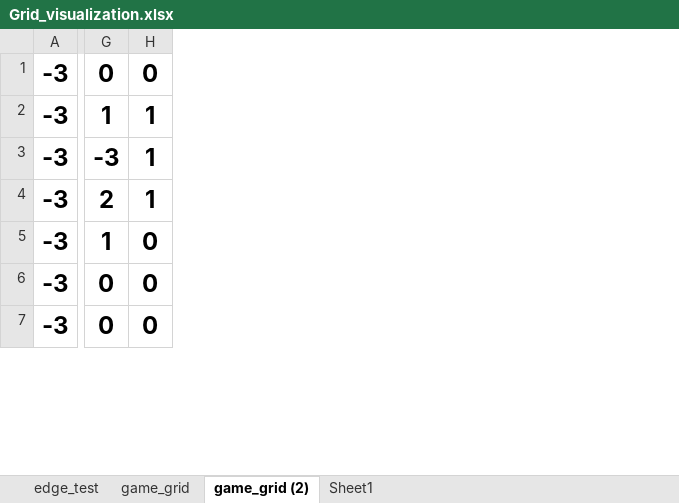
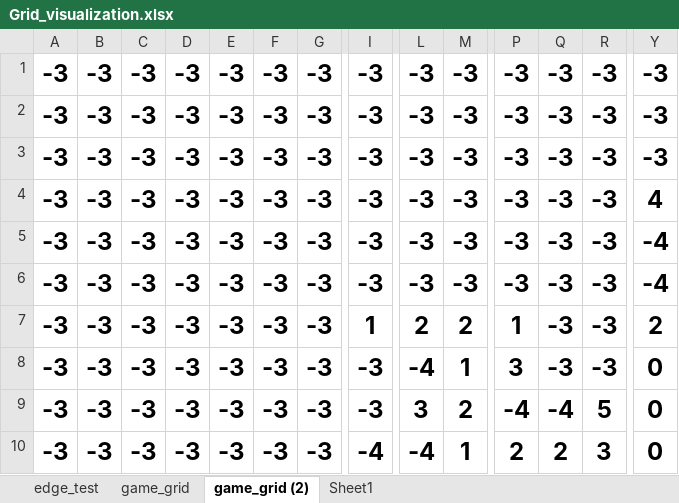
Before and after one commit to aoweixu/minesweepersolver, an Excel workbook: Grid_visualization.xlsx, sheet game_grid (2), drawn as a sheet; only a part is shown, gaps mark what is left out; values as stored, in another font and other column widths than the file's, no borders; conditional formats not drawn; addresses are those after the commit; rows hold the shown columns only; the diff covers the shown part only; the diff names each change by its address in the sheet, - before the commit and + after, or states it on an @@ line.

```diff
--- a/Grid_visualization.xlsx (sheet game_grid (2))
+++ b/Grid_visualization.xlsx (sheet game_grid (2))
+column B, rows 1-4: all -3; rows 7-9: all -3
+column C, rows 1-4: all -3; rows 7-9: all -3
+column D, rows 1-4: all -3; rows 7-9: all -3
+column E, rows 1-4: all -3; rows 7-9: all -3
+column F, rows 1-4: all -3; rows 7-9: all -3
+column G, rows 1-4: all -3; rows 7-9: all -3
+column I, rows 1-4: all -3; rows 7-9: 1 | -3 | -3
+column L, rows 1-4: all -3; rows 7-9: 2 | -4 | 3
+column M, rows 1-4: all -3; rows 7-9: 2 | 1 | 2
+column Q, rows 1-4: all -3; rows 7-9: -3 | -3 | -4
+column R, rows 1-4: all -3; rows 7-9: -3 | -3 | 5
-P1: 0
+P1: -3
-Y1: 0
+Y1: -3
-P2: 1
+P2: -3
-Y2:Y3: 1
+Y2:Y3: -3
-P4: 2
+P4: -3
-Y4: 1
+Y4: 4
+row 5: -3 | -3 | -3 | -3 | -3 | -3 | -3 | -3 | -3 | -3 | -3 | -3 | -3 | -4
+row 6: -3 | -3 | -3 | -3 | -3 | -3 | -3 | -3 | -3 | -3 | -3 | -3 | -3 | -4
-Y7: 0
+Y7: 2
-P8: 0
+P8: 3
-P9: 0
+P9: -4
+row 10: -3 | -3 | -3 | -3 | -3 | -3 | -3 | -4 | -4 | 1 | 2 | 2 | 3 | 0
```
Also changed, not shown: 4 added rows, 11 added columns, 1 removed column and 14 edited cells elsewhere in this sheet, sheet game_grid, sheet edge_test, 29 other files.
